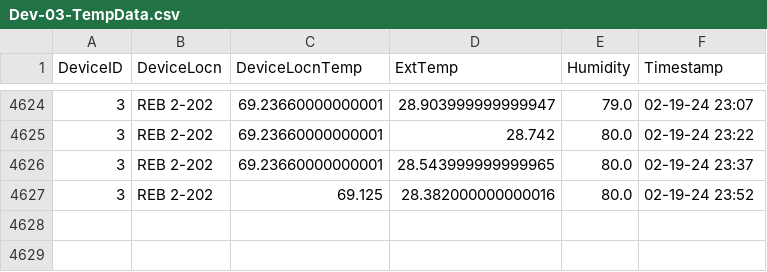
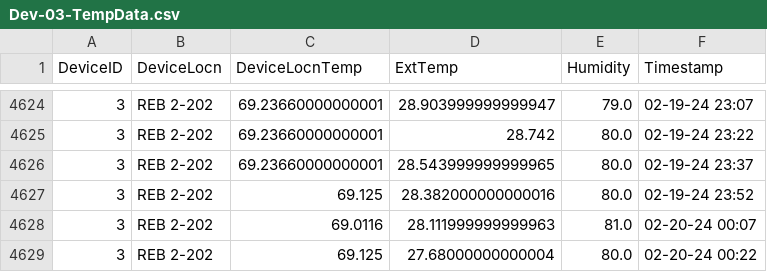
Before and after one commit to adisarun30/GitTempLog, a CSV file: Dev-03-TempData.csv, drawn as a sheet; only a part is shown, gaps mark what is left out; the diff names each change by its address in the sheet, - before the commit and + after, or states it on an @@ line.

Commit message:
Temperature data commit for room REB 2-202 at Tue Feb 20 00:36:22 2024

```diff
--- a/Dev-03-TempData.csv
+++ b/Dev-03-TempData.csv
+row 4628: 3 | REB 2-202 | 69.0116 | 28.111999999999963 | 81.0 | 02-20-24 00:07
+row 4629: 3 | REB 2-202 | 69.125 | 27.68000000000004 | 80.0 | 02-20-24 00:22
```
